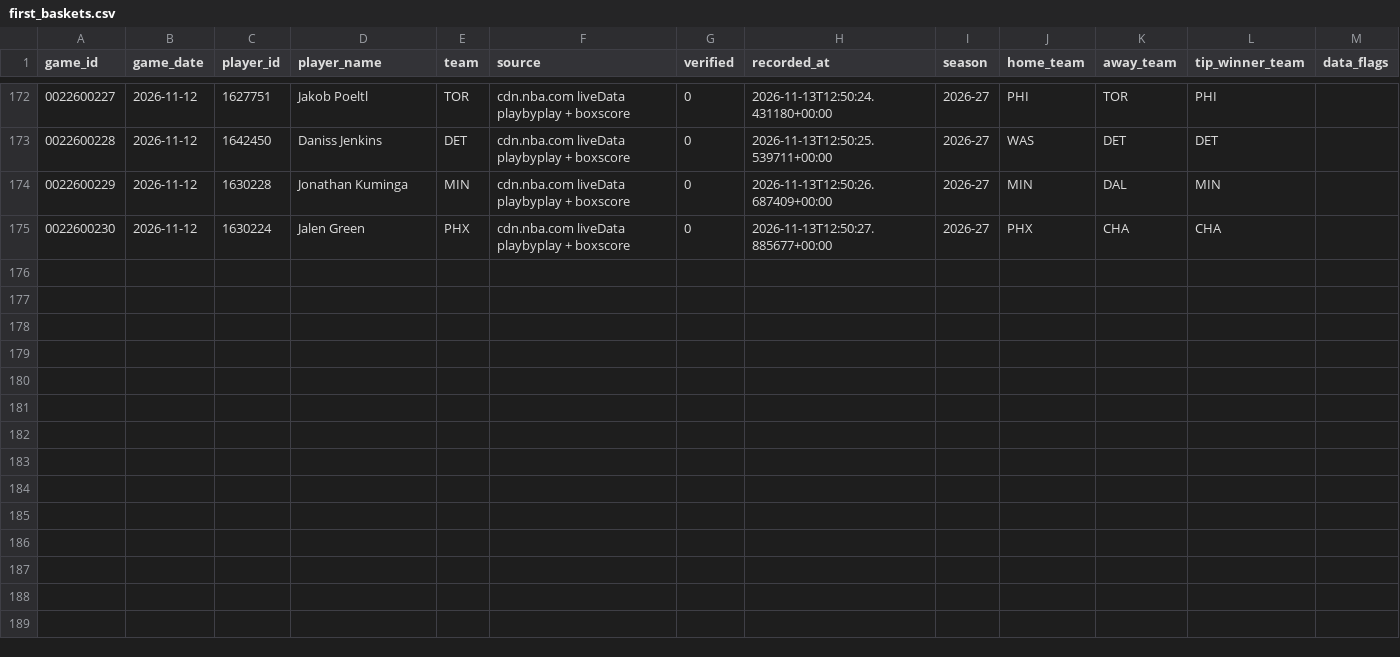
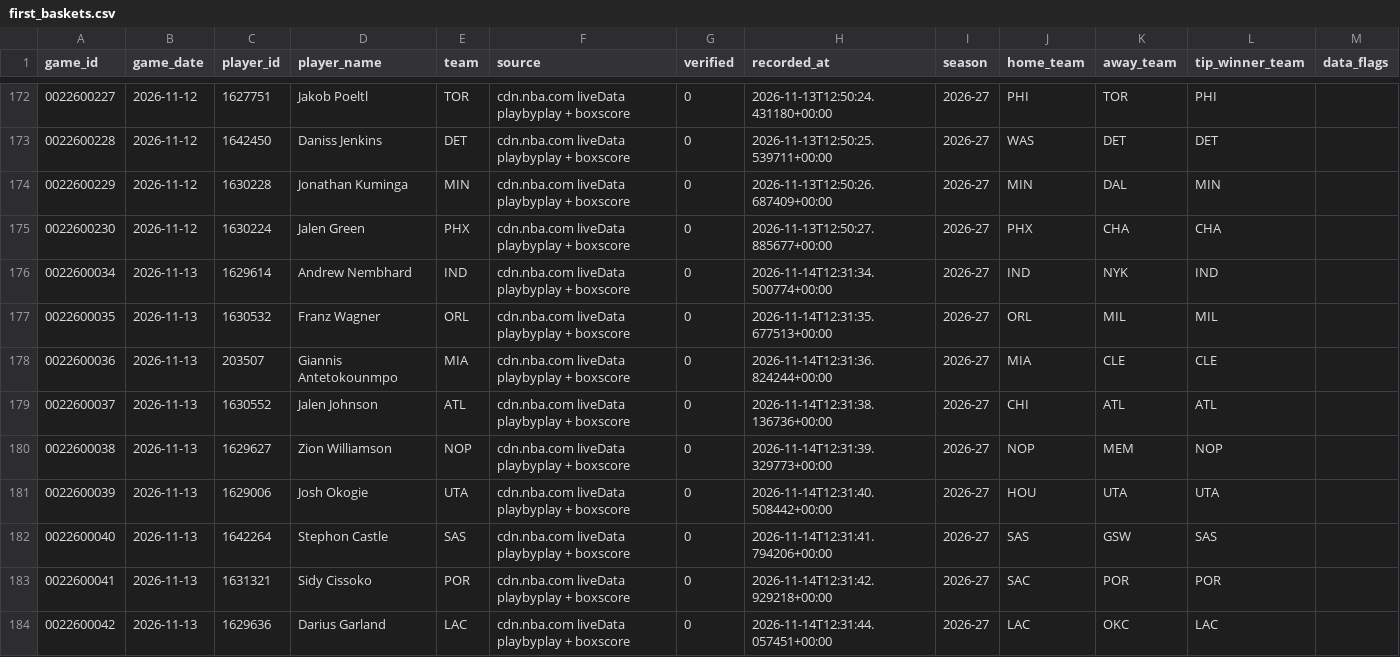
Before and after one commit to dduffield84/nba-first-basket-api, a CSV file: data/first_baskets.csv, drawn as a sheet; only a part is shown, gaps mark what is left out.

```diff
--- a/data/first_baskets.csv
+++ b/data/first_baskets.csv
@@ -175 +175,10 @@ game_id,game_date,player_id,player_name,team,source,verified,recorded_at,season,
 0022600230,2026-11-12,1630224,Jalen Green,PHX,cdn.nba.com liveData playbyplay + boxscore,0,2026-11-13T12:50:27.885677+00:00,2026-27,PHX,CHA,CHA,
+0022600034,2026-11-13,1629614,Andrew Nembhard,IND,cdn.nba.com liveData playbyplay + boxscore,0,2026-11-14T12:31:34.500774+00:00,2026-27,IND,NYK,IND,
+0022600035,2026-11-13,1630532,Franz Wagner,ORL,cdn.nba.com liveData playbyplay + boxscore,0,2026-11-14T12:31:35.677513+00:00,2026-27,ORL,MIL,MIL,
+0022600036,2026-11-13,203507,Giannis Antetokounmpo,MIA,cdn.nba.com liveData playbyplay + boxscore,0,2026-11-14T12:31:36.824244+00:00,2026-27,MIA,CLE,CLE,
+0022600037,2026-11-13,1630552,Jalen Johnson,ATL,cdn.nba.com liveData playbyplay + boxscore,0,2026-11-14T12:31:38.136736+00:00,2026-27,CHI,ATL,ATL,
+0022600038,2026-11-13,1629627,Zion Williamson,NOP,cdn.nba.com liveData playbyplay + boxscore,0,2026-11-14T12:31:39.329773+00:00,2026-27,NOP,MEM,NOP,
+0022600039,2026-11-13,1629006,Josh Okogie,UTA,cdn.nba.com liveData playbyplay + boxscore,0,2026-11-14T12:31:40.508442+00:00,2026-27,HOU,UTA,UTA,
+0022600040,2026-11-13,1642264,Stephon Castle,SAS,cdn.nba.com liveData playbyplay + boxscore,0,2026-11-14T12:31:41.794206+00:00,2026-27,SAS,GSW,SAS,
+0022600041,2026-11-13,1631321,Sidy Cissoko,POR,cdn.nba.com liveData playbyplay + boxscore,0,2026-11-14T12:31:42.929218+00:00,2026-27,SAC,POR,POR,
+0022600042,2026-11-13,1629636,Darius Garland,LAC,cdn.nba.com liveData playbyplay + boxscore,0,2026-11-14T12:31:44.057451+00:00,2026-27,LAC,OKC,LAC,
```
Also changed, not shown: data/game_starters.csv.
